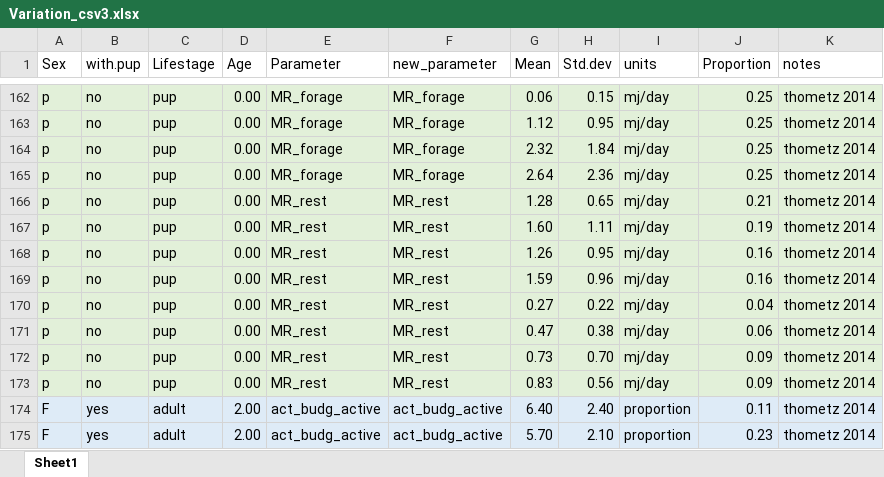
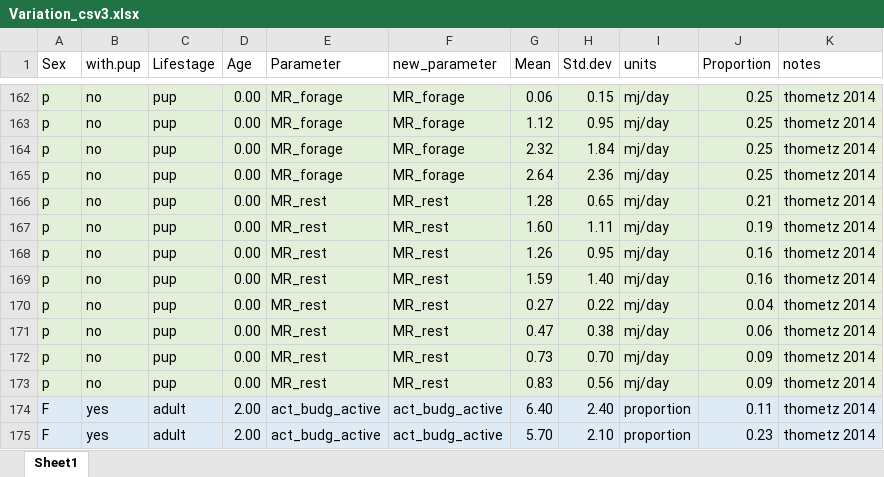
Before and after one commit to juliaadelsheim/otteR, an Excel workbook: Data/Variation_csv3.xlsx, sheet Sheet1, drawn as a sheet; only a part is shown, gaps mark what is left out; values as stored, in another font and other column widths than the file's, no borders; the diff names each change by its address in the sheet, - before the commit and + after, or states it on an @@ line.

Commit message:
Caught a data entry error in MR std dev- so I am re-running everything with MR in it. Also the error is HUGE for literature values for pups, so I am running it a few more times trying to figure out why its so big now.
Also graphing TEE

```diff
--- a/Data/Variation_csv3.xlsx (sheet Sheet1)
+++ b/Data/Variation_csv3.xlsx (sheet Sheet1)
-H169 (Std.dev): 0.96
+H169 (Std.dev): 1.40
```
Also changed, not shown: Data/Stdev_MR_perc_time_withconversions.xlsx, 3 other files.
